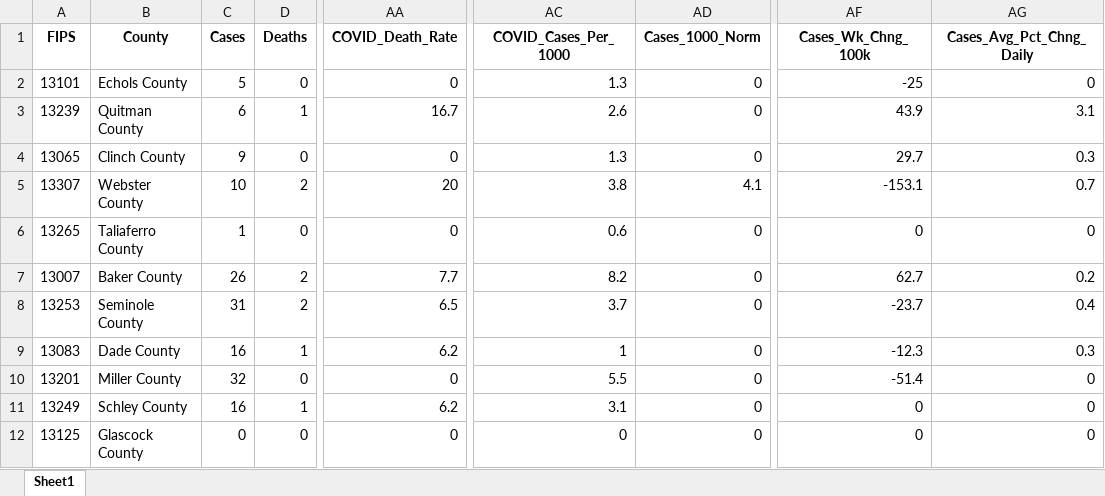
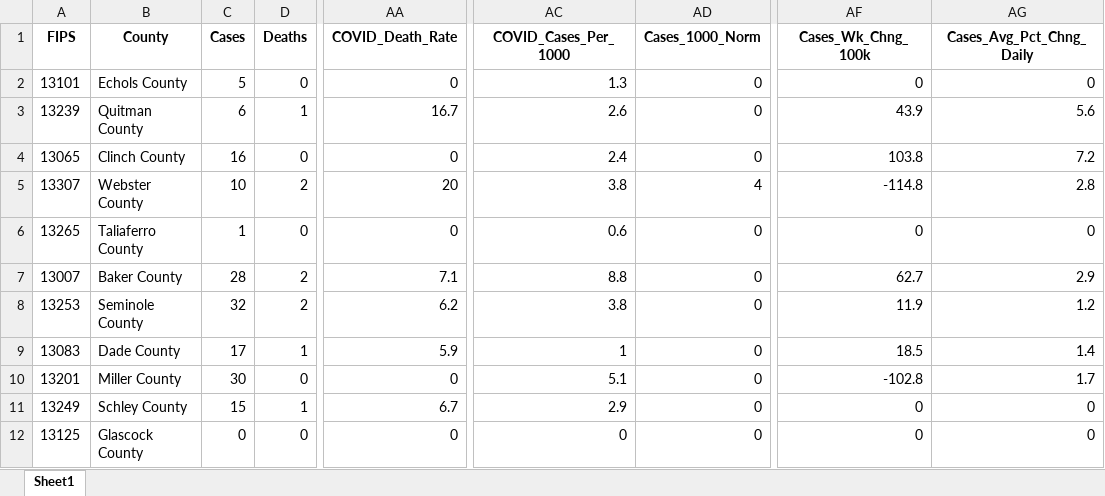
Before and after one commit to mmainzer/covid-recovery, an Excel workbook: data/countyData.xlsx, sheet Sheet1, drawn as a sheet; only a part is shown, gaps mark what is left out; values as stored, in another font and other column widths than the file's, no borders; the diff covers the shown part only; the diff names each change by its address in the sheet, - before the commit and + after, or states it on an @@ line.

```diff
--- a/data/countyData.xlsx (sheet Sheet1)
+++ b/data/countyData.xlsx (sheet Sheet1)
-AF2 (Cases_Wk_Chng_100k): -25
+AF2 (Cases_Wk_Chng_100k): 0
-AG3 (Cases_Avg_Pct_Chng_Daily): 3.1
+AG3 (Cases_Avg_Pct_Chng_Daily): 5.6
-C4 (Cases): 9
+C4 (Cases): 16
-AC4 (COVID_Cases_Per_1000): 1.3
+AC4 (COVID_Cases_Per_1000): 2.4
-AF4 (Cases_Wk_Chng_100k): 29.7
+AF4 (Cases_Wk_Chng_100k): 103.8
-AG4 (Cases_Avg_Pct_Chng_Daily): 0.3
+AG4 (Cases_Avg_Pct_Chng_Daily): 7.2
-AD5 (Cases_1000_Norm): 4.1
+AD5 (Cases_1000_Norm): 4
-AF5 (Cases_Wk_Chng_100k): -153.1
+AF5 (Cases_Wk_Chng_100k): -114.8
-AG5 (Cases_Avg_Pct_Chng_Daily): 0.7
+AG5 (Cases_Avg_Pct_Chng_Daily): 2.8
-C7 (Cases): 26
+C7 (Cases): 28
-AA7 (COVID_Death_Rate): 7.7
+AA7 (COVID_Death_Rate): 7.1
-AC7 (COVID_Cases_Per_1000): 8.2
+AC7 (COVID_Cases_Per_1000): 8.8
-AG7 (Cases_Avg_Pct_Chng_Daily): 0.2
+AG7 (Cases_Avg_Pct_Chng_Daily): 2.9
-C8 (Cases): 31
+C8 (Cases): 32
-AA8 (COVID_Death_Rate): 6.5
+AA8 (COVID_Death_Rate): 6.2
-AC8 (COVID_Cases_Per_1000): 3.7
+AC8 (COVID_Cases_Per_1000): 3.8
-AF8 (Cases_Wk_Chng_100k): -23.7
+AF8 (Cases_Wk_Chng_100k): 11.9
-AG8 (Cases_Avg_Pct_Chng_Daily): 0.4
+AG8 (Cases_Avg_Pct_Chng_Daily): 1.2
-C9 (Cases): 16
+C9 (Cases): 17
-AA9 (COVID_Death_Rate): 6.2
+AA9 (COVID_Death_Rate): 5.9
-AF9 (Cases_Wk_Chng_100k): -12.3
+AF9 (Cases_Wk_Chng_100k): 18.5
-AG9 (Cases_Avg_Pct_Chng_Daily): 0.3
+AG9 (Cases_Avg_Pct_Chng_Daily): 1.4
-C10 (Cases): 32
+C10 (Cases): 30
-AC10 (COVID_Cases_Per_1000): 5.5
+AC10 (COVID_Cases_Per_1000): 5.1
-AF10 (Cases_Wk_Chng_100k): -51.4
+AF10 (Cases_Wk_Chng_100k): -102.8
-AG10 (Cases_Avg_Pct_Chng_Daily): 0
+AG10 (Cases_Avg_Pct_Chng_Daily): 1.7
-C11 (Cases): 16
+C11 (Cases): 15
-AA11 (COVID_Death_Rate): 6.2
+AA11 (COVID_Death_Rate): 6.7
-AC11 (COVID_Cases_Per_1000): 3.1
+AC11 (COVID_Cases_Per_1000): 2.9
```
Also changed, not shown: 780 edited cells elsewhere in this sheet, application/app-data/covidDataWrapper.xlsx, data/hospitals.xlsx, 11 other files.
